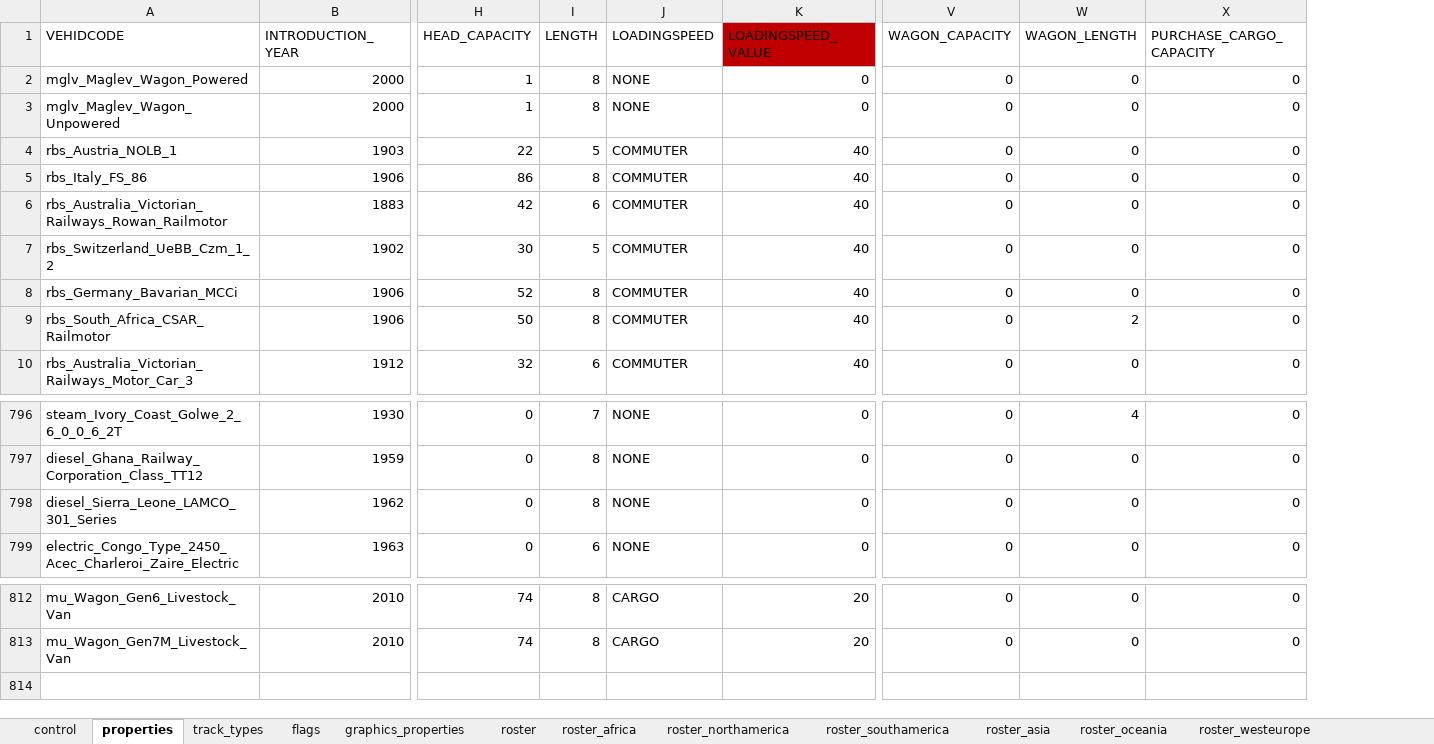
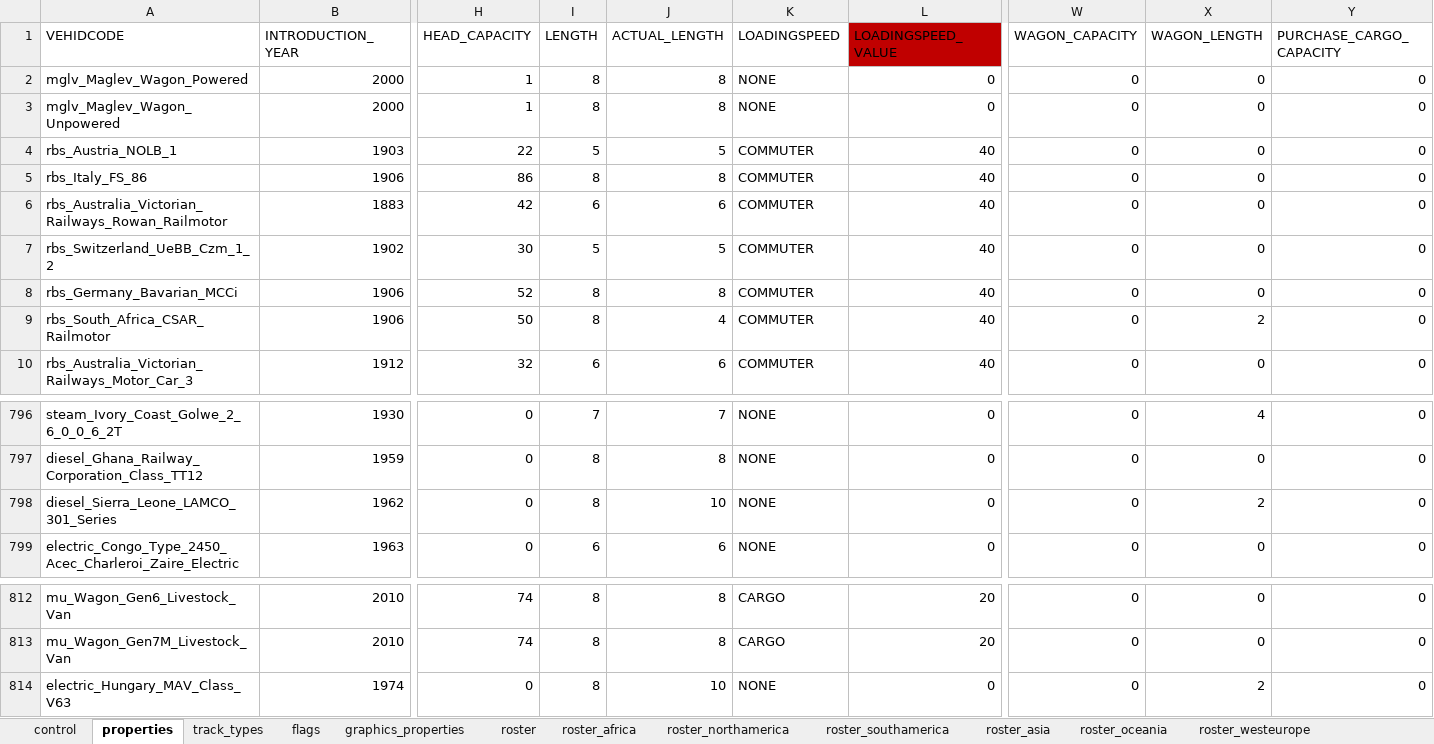
Before and after one commit to nemethviktor/2ccts_revival, an Excel workbook: tools/vehicle_report.xlsx, sheet properties, drawn as a sheet; only a part is shown, gaps mark what is left out; values as stored, in another font and other column widths than the file's, no borders; conditional formats and table styles not drawn; addresses are those after the commit; rows hold the shown columns only; the diff names each change by its address in the sheet, - before the commit and + after, or states it on an @@ line.

Commit message:
Add MAV V63, Fix LAMCO length

```diff
--- a/tools/vehicle_report.xlsx (sheet properties)
+++ b/tools/vehicle_report.xlsx (sheet properties)
+column J (ACTUAL_LENGTH), rows 2-10: 8 | 8 | 5 | 8 | 6 | 5 | 8 | 4 | 6; rows 796-799: 7 | 8 | 10 | 6; rows 812-813: 8 | 8
-X798 (WAGON_LENGTH): 0
+X798 (WAGON_LENGTH): 2
+row 814: electric_Hungary_MAV_Class_V63 | 1974 | 0 | 8 | 10 | NONE | 0 | 0 | 2 | 0
```
Also changed, not shown: sheet control, sheet roster, sheet flags, sheet graphics_properties, sheet track_types, 58 other files.
